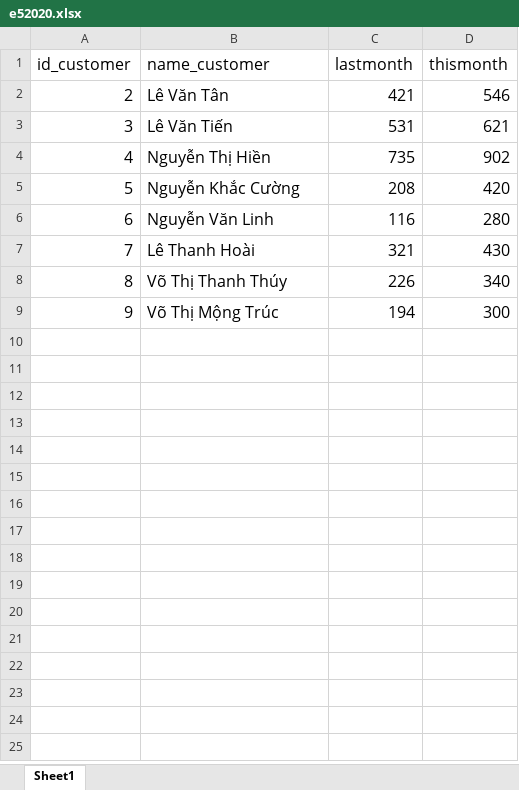
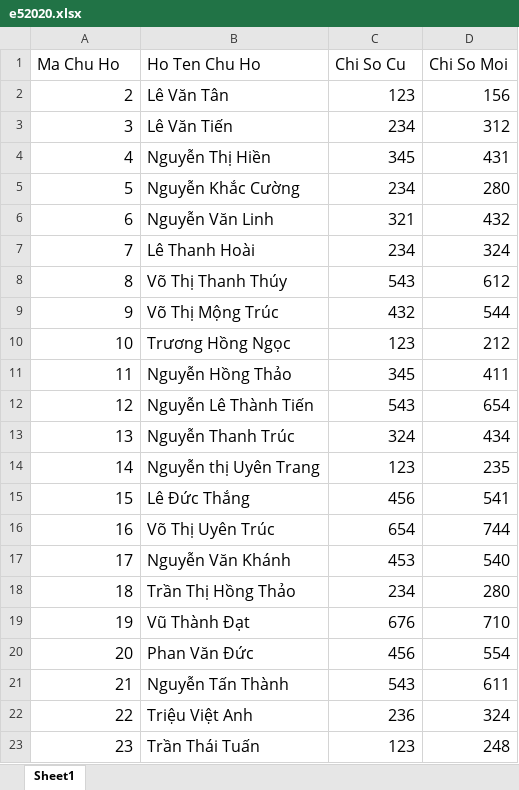
Before and after one commit to LeVanTan-58131382/ChuyenDeStandard, an Excel workbook: public/upload/e52020.xlsx, sheet Sheet1, drawn as a sheet; only a part is shown; values as stored, in another font and other column widths than the file's, no borders; removed rows and columns are numbered as before the commit, all else as after; the diff covers the shown part only; the diff names each change by its address in the sheet, - before the commit and + after, or states it on an @@ line.

```diff
--- a/public/upload/e52020.xlsx (sheet Sheet1)
+++ b/public/upload/e52020.xlsx (sheet Sheet1)
-row 1: id_customer | name_customer | lastmonth | thismonth
+row 1: Ma Chu Ho | Ho Ten Chu Ho | Chi So Cu | Chi So Moi
-C2: 421
+C2: 123
-D2: 546
+D2: 156
-C3: 531
+C3: 234
-D3: 621
+D3: 312
-C4: 735
+C4: 345
-D4: 902
+D4: 431
-C5: 208
+C5: 234
-D5: 420
+D5: 280
-C6: 116
+C6: 321
-D6: 280
+D6: 432
-C7: 321
+C7: 234
-D7: 430
+D7: 324
-C8: 226
+C8: 543
-D8: 340
+D8: 612
-C9: 194
+C9: 432
-D9: 300
+D9: 544
+row 10: 10 | Trương Hồng Ngọc | 123 | 212
+row 11: 11 | Nguyễn Hồng Thảo | 345 | 411
+row 12: 12 | Nguyễn Lê Thành Tiến | 543 | 654
+row 13: 13 | Nguyễn Thanh Trúc | 324 | 434
+row 14: 14 | Nguyễn thị Uyên Trang | 123 | 235
+row 15: 15 | Lê Đức Thắng | 456 | 541
+row 16: 16 | Võ Thị Uyên Trúc | 654 | 744
+row 17: 17 | Nguyễn Văn Khánh | 453 | 540
+row 18: 18 | Trần Thị Hồng Thảo | 234 | 280
+row 19: 19 | Vũ Thành Đạt | 676 | 710
+row 20: 20 | Phan Văn Đức | 456 | 554
+row 21: 21 | Nguyễn Tấn Thành | 543 | 611
+row 22: 22 | Triệu Việt Anh | 236 | 324
+row 23: 23 | Trần Thái Tuấn | 123 | 248
```
Also changed, not shown: 77 added rows elsewhere in this sheet, public/sample/w52020.xlsx, public/sample/w62020.xlsx, 15 other files.
